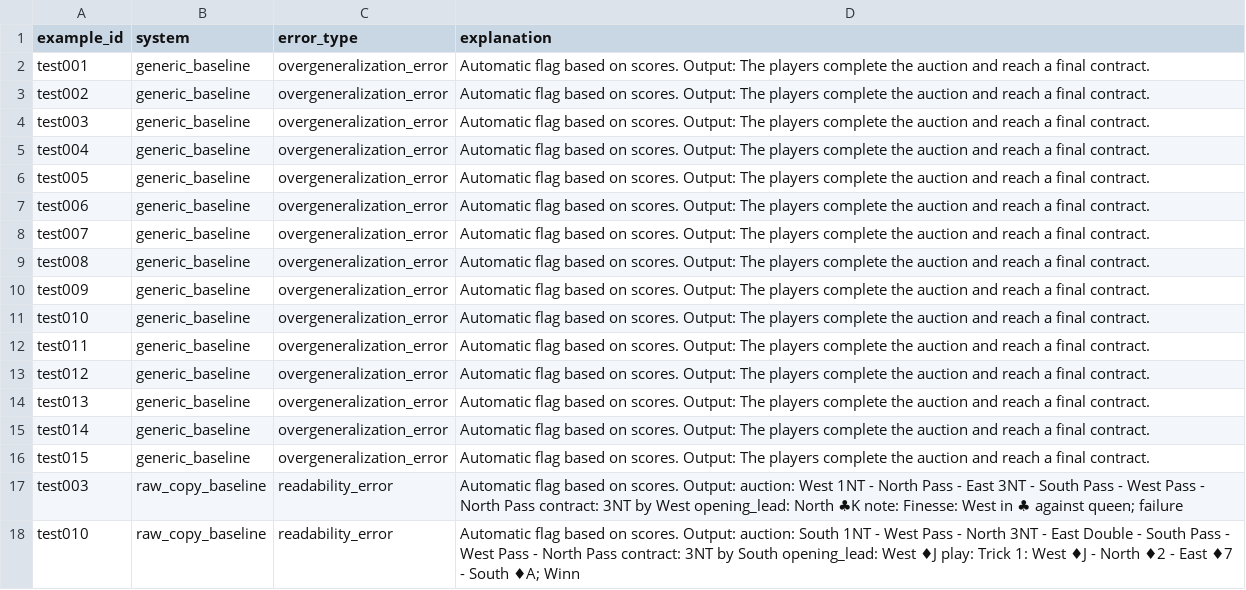
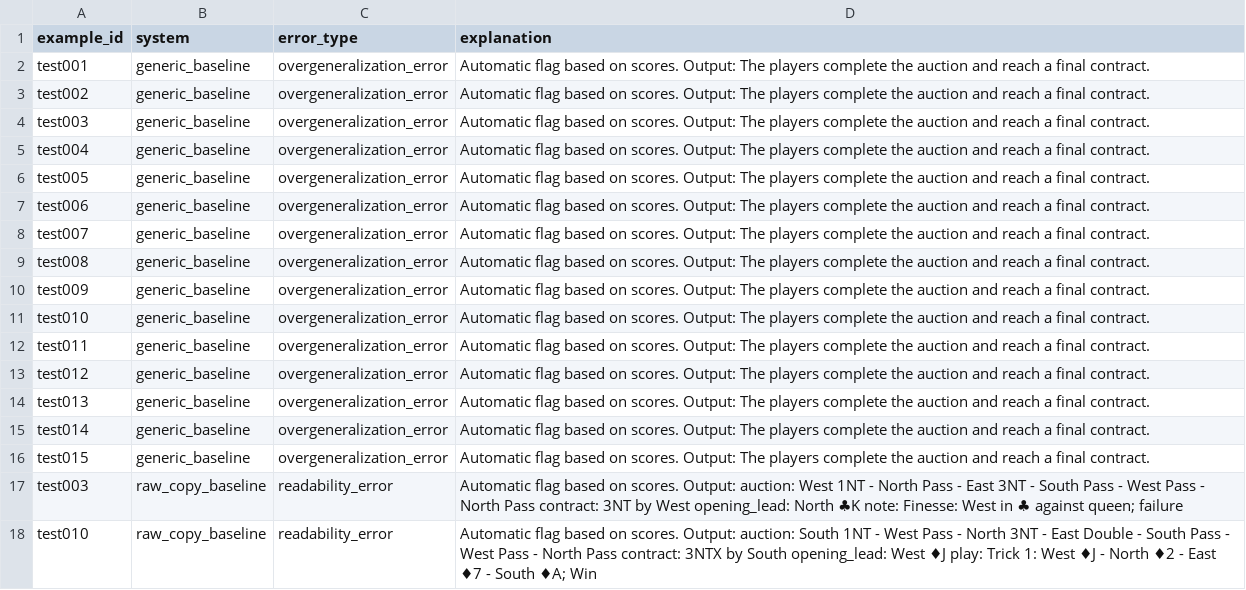
Before and after one commit to Shen-42/bridge-translator, a CSV file: reports/test_error_analysis.csv, drawn as a sheet.

```diff
--- a/reports/test_error_analysis.csv
+++ b/reports/test_error_analysis.csv
@@ -17,2 +17,2 @@ test015,generic_baseline,overgeneralization_error,Automatic flag based on scores
 test003,raw_copy_baseline,readability_error,Automatic flag based on scores. Output: auction: West 1NT - North Pass - East 3NT - South Pass - West Pass - North Pass contract: 3NT by West opening_lead: North ♣K note: Finesse: West in ♣ against queen; failure
-test010,raw_copy_baseline,readability_error,Automatic flag based on scores. Output: auction: South 1NT - West Pass - North 3NT - East Double - South Pass - West Pass - North Pass contract: 3NT by South opening_lead: West ♦J play: Trick 1: West ♦J - North ♦2 - East ♦7 - South ♦A; Winn
+test010,raw_copy_baseline,readability_error,Automatic flag based on scores. Output: auction: South 1NT - West Pass - North 3NT - East Double - South Pass - West Pass - North Pass contract: 3NTX by South opening_lead: West ♦J play: Trick 1: West ♦J - North ♦2 - East ♦7 - South ♦A; Win
```
Also changed, not shown: reports/dev_error_analysis.csv, reports/dev_outputs.csv, 13 other files.
